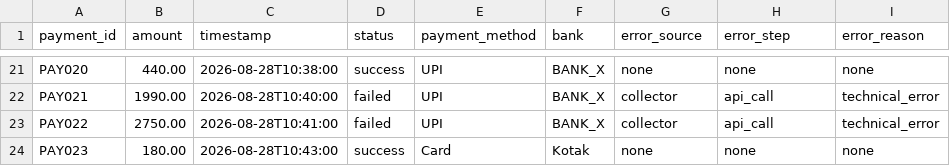
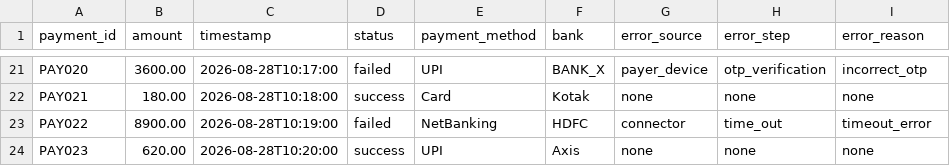
Before and after one commit to Kangs-build/razorpay_ai_revenue_recovery, a CSV file: data/sample_payments.csv, drawn as a sheet; only a part is shown, gaps mark what is left out; the diff covers the shown part only; the diff names each change by its address in the sheet, - before the commit and + after, or states it on an @@ line.

```diff
--- a/data/sample_payments.csv
+++ b/data/sample_payments.csv
-B21 (amount): 440.00
+B21 (amount): 3600.00
-C21 (timestamp): 2026-08-28T10:38:00
+C21 (timestamp): 2026-08-28T10:17:00
-D21 (status): success
+D21 (status): failed
-G21 (error_source): none
+G21 (error_source): payer_device
-H21 (error_step): none
+H21 (error_step): otp_verification
-I21 (error_reason): none
+I21 (error_reason): incorrect_otp
-B22 (amount): 1990.00
+B22 (amount): 180.00
-C22 (timestamp): 2026-08-28T10:40:00
+C22 (timestamp): 2026-08-28T10:18:00
-D22 (status): failed
+D22 (status): success
-E22 (payment_method): UPI
+E22 (payment_method): Card
-F22 (bank): BANK_X
+F22 (bank): Kotak
-G22 (error_source): collector
+G22 (error_source): none
-H22 (error_step): api_call
+H22 (error_step): none
-I22 (error_reason): technical_error
+I22 (error_reason): none
-B23 (amount): 2750.00
+B23 (amount): 8900.00
-C23 (timestamp): 2026-08-28T10:41:00
+C23 (timestamp): 2026-08-28T10:19:00
-E23 (payment_method): UPI
+E23 (payment_method): NetBanking
-F23 (bank): BANK_X
+F23 (bank): HDFC
-G23 (error_source): collector
+G23 (error_source): connector
-H23 (error_step): api_call
+H23 (error_step): time_out
-I23 (error_reason): technical_error
+I23 (error_reason): timeout_error
-B24 (amount): 180.00
+B24 (amount): 620.00
-C24 (timestamp): 2026-08-28T10:43:00
+C24 (timestamp): 2026-08-28T10:20:00
-E24 (payment_method): Card
+E24 (payment_method): UPI
-F24 (bank): Kotak
+F24 (bank): Axis
```
Also changed, not shown: 1 added row, 1 removed row and 124 edited cells elsewhere in this file, 2 other files.
